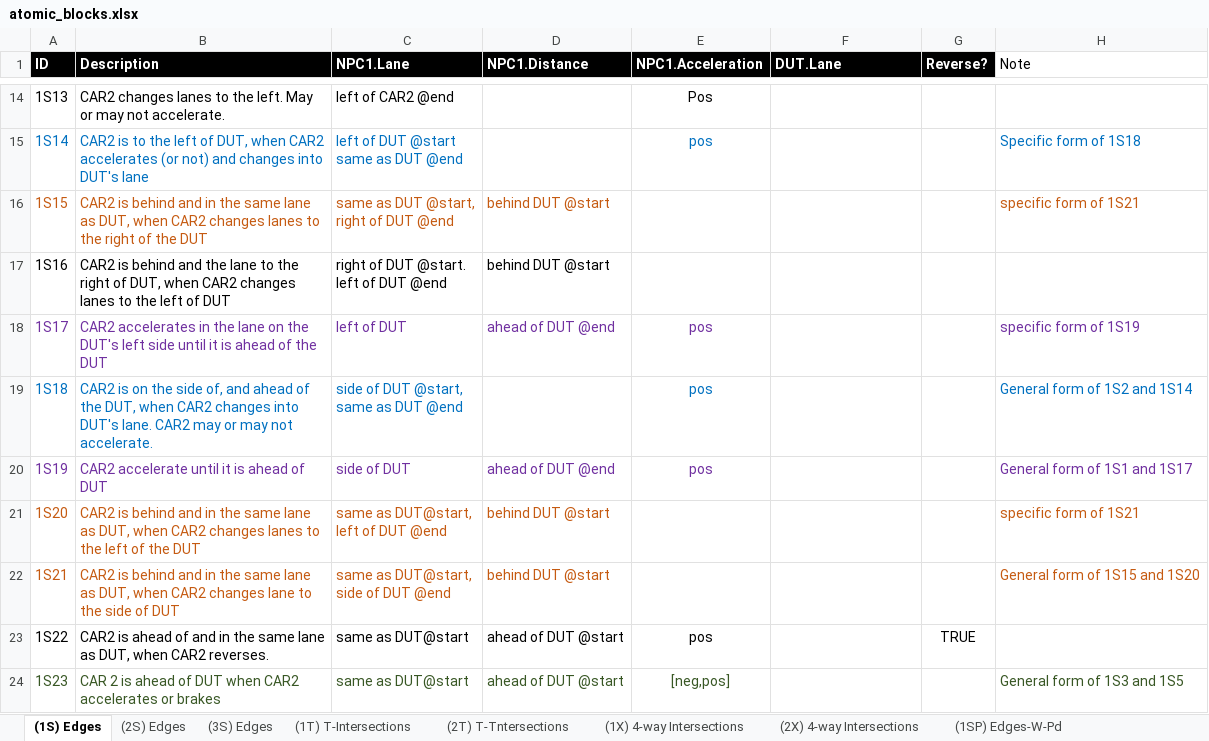
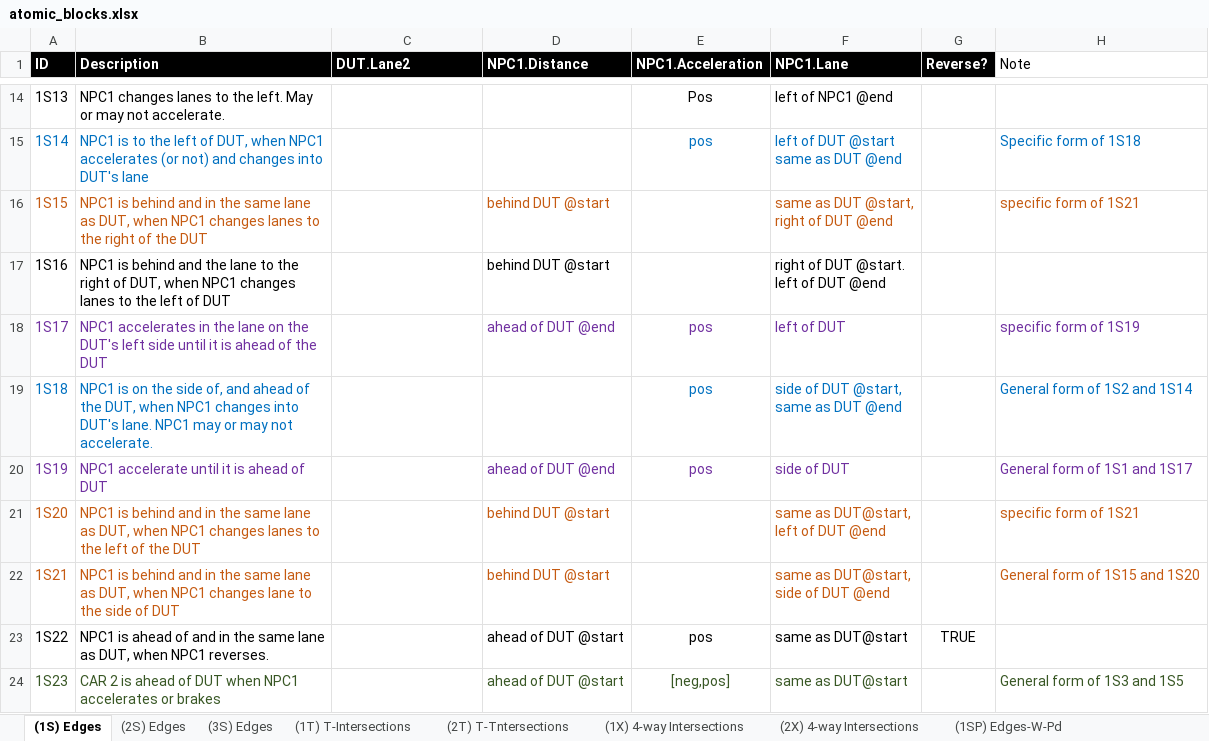
Before and after one commit to AkbasLab/AV-Atomic-Blocks-IV-2021, an Excel workbook: functional_scenarios/atomic_blocks.xlsx, sheet (1S) Edges, drawn as a sheet; only a part is shown, gaps mark what is left out; values as stored, in another font and other column widths than the file's, no borders; table styles not drawn; ↵ is a line break in a cell; the diff covers the shown part only; the diff names each change by its address in the sheet, - before the commit and + after, or states it on an @@ line.

Commit message:
Add files via upload
edited:     CAR# -> NPC#
                 Changed actor in the column name from a suffix to a prefix
                 Made DUT columns before NPC or PED columns
                 Made sure ID #'s are incremental
                 Removed any empty columns

```diff
--- a/functional_scenarios/atomic_blocks.xlsx (sheet (1S) Edges)
+++ b/functional_scenarios/atomic_blocks.xlsx (sheet (1S) Edges)
-C1: NPC1.Lane
+C1: DUT.Lane2
-F1: DUT.Lane
+F1: NPC1.Lane
-B14 (Description): CAR2 changes lanes…
+B14 (Description): NPC1 changes lanes…
-C14 (DUT.Lane2): left of CAR2 @end
+C14 (DUT.Lane2): (empty)
-F14 (NPC1.Lane): (empty)
+F14 (NPC1.Lane): left of NPC1 @end
-B15 (Description): CAR2 is to the left of DUT, when CAR2 accelerates (or…
+B15 (Description): NPC1 is to the left of DUT, when NPC1 accelerates (or…
-C15 (DUT.Lane2): left of DUT @start ↵ same as DUT @end
+C15 (DUT.Lane2): (empty)
-F15 (NPC1.Lane): (empty)
+F15 (NPC1.Lane): left of DUT @start ↵ same as DUT @end
-B16 (Description): CAR2 is behind and in the same lane as DUT, when CAR2 changes lanes…
+B16 (Description): NPC1 is behind and in the same lane as DUT, when NPC1 changes lanes…
-C16 (DUT.Lane2): same as DUT @start, ↵ right of DUT @end
+C16 (DUT.Lane2): (empty)
-F16 (NPC1.Lane): (empty)
+F16 (NPC1.Lane): same as DUT @start, ↵ right of DUT @end
-B17 (Description): CAR2 is behind and the lane to the right of DUT, when CAR2 changes lanes…
+B17 (Description): NPC1 is behind and the lane to the right of DUT, when NPC1 changes lanes…
-C17 (DUT.Lane2): right of DUT @start. ↵ left of DUT @end
+C17 (DUT.Lane2): (empty)
-F17 (NPC1.Lane): (empty)
+F17 (NPC1.Lane): right of DUT @start. ↵ left of DUT @end
-B18 (Description): CAR2 accelerates in…
+B18 (Description): NPC1 accelerates in…
-C18 (DUT.Lane2): left of DUT
+C18 (DUT.Lane2): (empty)
-F18 (NPC1.Lane): (empty)
+F18 (NPC1.Lane): left of DUT
-B19 (Description): CAR2 is on the side of, and ahead of the DUT, when CAR2 changes into DUT's lane. CAR2 may or…
+B19 (Description): NPC1 is on the side of, and ahead of the DUT, when NPC1 changes into DUT's lane. NPC1 may or…
-C19 (DUT.Lane2): side of DUT @start, ↵ same as DUT @end
+C19 (DUT.Lane2): (empty)
-F19 (NPC1.Lane): (empty)
+F19 (NPC1.Lane): side of DUT @start, ↵ same as DUT @end
-B20 (Description): CAR2 accelerate until it is ahead of DUT
+B20 (Description): NPC1 accelerate until it is ahead of DUT
-C20 (DUT.Lane2): side of DUT
+C20 (DUT.Lane2): (empty)
-F20 (NPC1.Lane): (empty)
+F20 (NPC1.Lane): side of DUT
-B21 (Description): CAR2 is behind and in the same lane as DUT, when CAR2 changes lanes…
+B21 (Description): NPC1 is behind and in the same lane as DUT, when NPC1 changes lanes…
-C21 (DUT.Lane2): same as DUT@start, ↵ left of DUT @end
+C21 (DUT.Lane2): (empty)
-F21 (NPC1.Lane): (empty)
+F21 (NPC1.Lane): same as DUT@start, ↵ left of DUT @end
-B22 (Description): CAR2 is behind and in the same lane as DUT, when CAR2 changes lane…
+B22 (Description): NPC1 is behind and in the same lane as DUT, when NPC1 changes lane…
-C22 (DUT.Lane2): same as DUT@start, ↵ side of DUT @end
+C22 (DUT.Lane2): (empty)
-F22 (NPC1.Lane): (empty)
+F22 (NPC1.Lane): same as DUT@start, ↵ side of DUT @end
-B23 (Description): CAR2 is ahead of and in the same lane as DUT, when CAR2 reverses.
+B23 (Description): NPC1 is ahead of and in the same lane as DUT, when NPC1 reverses.
-C23:C24 (DUT.Lane2): same as DUT@start
+C23:C24 (DUT.Lane2): (empty)
-F23:F24 (NPC1.Lane): (empty)
+F23:F24 (NPC1.Lane): same as DUT@start
-B24 (Description): …DUT when CAR2 accelerates or…
+B24 (Description): …DUT when NPC1 accelerates or…
```
Also changed, not shown: 39 edited cells and cell formats elsewhere in this sheet, sheet (2S) Edges, sheet (2XP) 4-way Intersection-W-Pd, sheet (1X) 4-way Intersections, sheet (2T) T-Tntersections, sheet (2X) 4-way Intersections, sheet (1T) T-Intersections, 6 more sheets.
